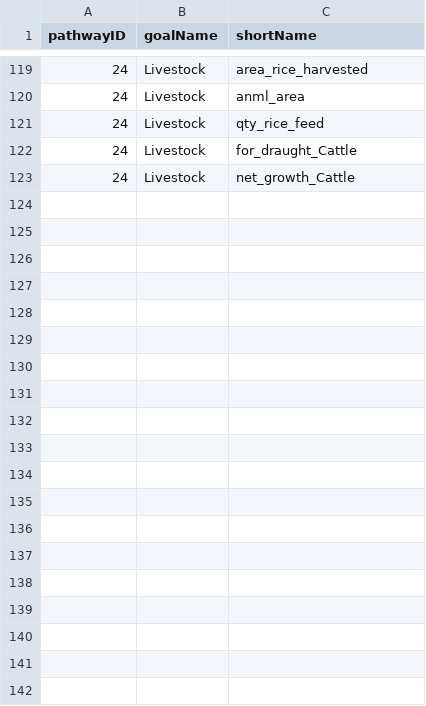
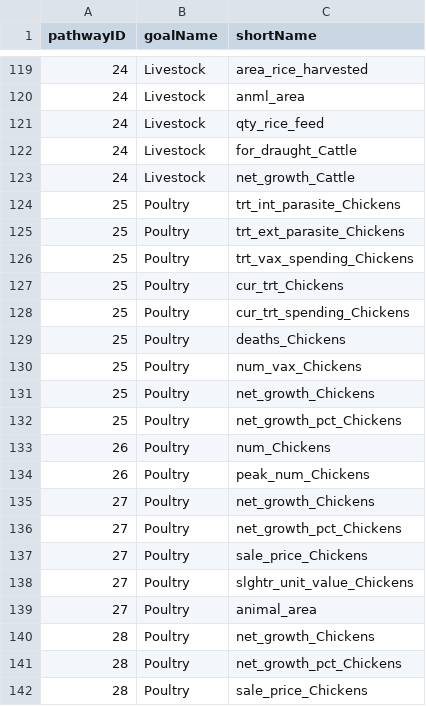
Before and after one commit to EvansSchoolPolicyAnalysisAndResearch/50x30_AQP, a CSV file: agquery/Update/Policy_Link.csv, drawn as a sheet; only a part is shown, gaps mark what is left out; the diff covers the shown part only.

```diff
--- a/agquery/Update/Policy_Link.csv
+++ b/agquery/Update/Policy_Link.csv
@@ -123 +123,20 @@
 24,Livestock,net_growth_Cattle
+25,Poultry,trt_int_parasite_Chickens
+25,Poultry,trt_ext_parasite_Chickens
+25,Poultry,trt_vax_spending_Chickens
+25,Poultry,cur_trt_Chickens
+25,Poultry,cur_trt_spending_Chickens
+25,Poultry,deaths_Chickens
+25,Poultry,num_vax_Chickens
+25,Poultry,net_growth_Chickens
+25,Poultry,net_growth_pct_Chickens
+26,Poultry,num_Chickens
+26,Poultry,peak_num_Chickens
+27,Poultry,net_growth_Chickens
+27,Poultry,net_growth_pct_Chickens
+27,Poultry,sale_price_Chickens
+27,Poultry,slghtr_unit_value_Chickens
+27,Poultry,animal_area
+28,Poultry,net_growth_Chickens
+28,Poultry,net_growth_pct_Chickens
+28,Poultry,sale_price_Chickens
```
Also changed, not shown: 19 added rows elsewhere in this file, agquery/Update/Policy_Pathways.csv.
